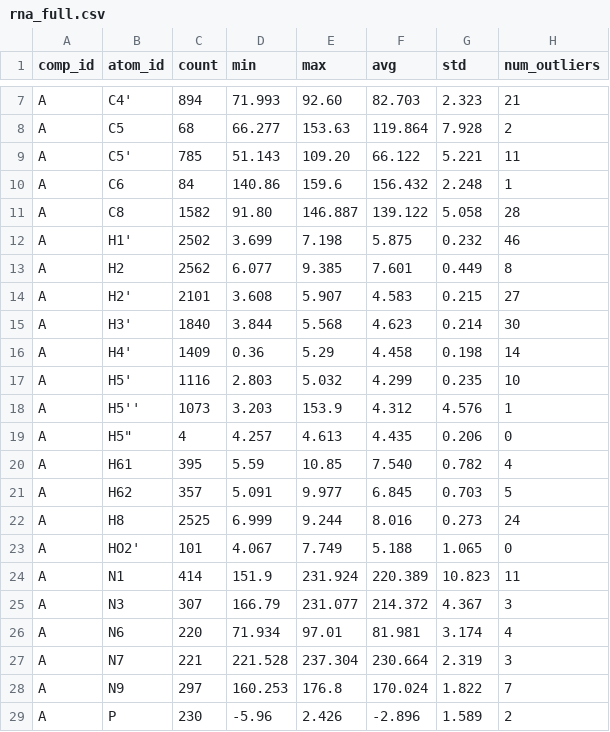
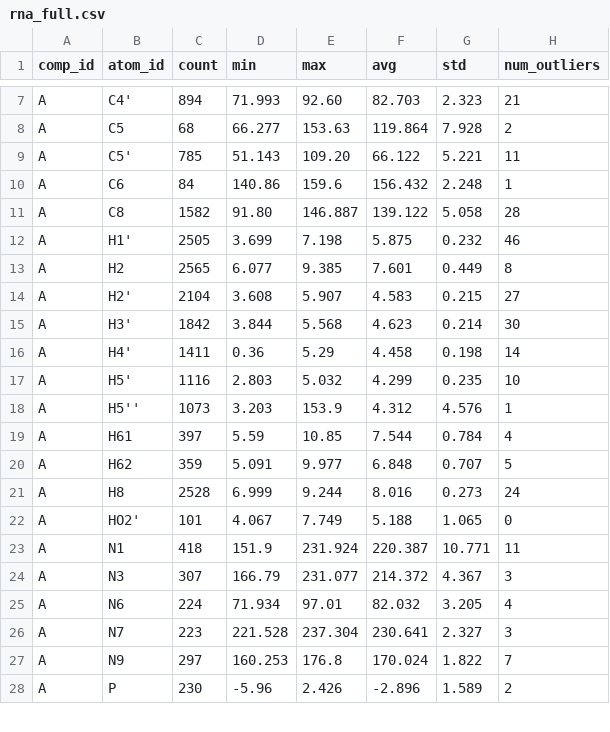
Before and after one commit to wwPDB/py-wwpdb_utils_nmr, a CSV file: wwpdb/utils/nmr/bmrb_cs_stat/rna_full.csv, drawn as a sheet; only a part is shown, gaps mark what is left out; the diff covers the shown part only.

```diff
--- a/wwpdb/utils/nmr/bmrb_cs_stat/rna_full.csv
+++ b/wwpdb/utils/nmr/bmrb_cs_stat/rna_full.csv
@@ -11,18 +11,17 @@ A,C6,84,140.86,159.6,156.432,2.248,1
 A,C8,1582,91.80,146.887,139.122,5.058,28
-A,H1',2502,3.699,7.198,5.875,0.232,46
-A,H2,2562,6.077,9.385,7.601,0.449,8
-A,H2',2101,3.608,5.907,4.583,0.215,27
-A,H3',1840,3.844,5.568,4.623,0.214,30
-A,H4',1409,0.36,5.29,4.458,0.198,14
+A,H1',2505,3.699,7.198,5.875,0.232,46
+A,H2,2565,6.077,9.385,7.601,0.449,8
+A,H2',2104,3.608,5.907,4.583,0.215,27
+A,H3',1842,3.844,5.568,4.623,0.214,30
+A,H4',1411,0.36,5.29,4.458,0.198,14
 A,H5',1116,2.803,5.032,4.299,0.235,10
 A,H5'',1073,3.203,153.9,4.312,4.576,1
-A,"H5""",4,4.257,4.613,4.435,0.206,0
-A,H61,395,5.59,10.85,7.540,0.782,4
-A,H62,357,5.091,9.977,6.845,0.703,5
-A,H8,2525,6.999,9.244,8.016,0.273,24
+A,H61,397,5.59,10.85,7.544,0.784,4
+A,H62,359,5.091,9.977,6.848,0.707,5
+A,H8,2528,6.999,9.244,8.016,0.273,24
 A,HO2',101,4.067,7.749,5.188,1.065,0
-A,N1,414,151.9,231.924,220.389,10.823,11
+A,N1,418,151.9,231.924,220.387,10.771,11
 A,N3,307,166.79,231.077,214.372,4.367,3
-A,N6,220,71.934,97.01,81.981,3.174,4
-A,N7,221,221.528,237.304,230.664,2.319,3
+A,N6,224,71.934,97.01,82.032,3.205,4
+A,N7,223,221.528,237.304,230.641,2.327,3
 A,N9,297,160.253,176.8,170.024,1.822,7
```
Also changed, not shown: 3 removed rows and 54 edited cells elsewhere in this file, wwpdb/utils/nmr/bmrb_cs_stat/aa_filt.csv, wwpdb/utils/nmr/bmrb_cs_stat/aa_full.csv, 41 other files.
